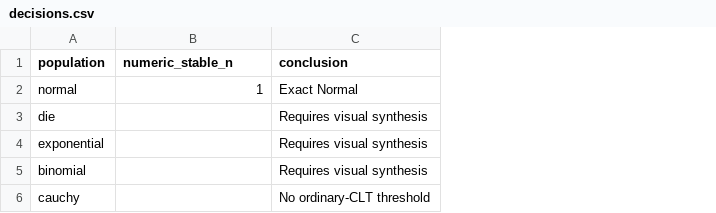
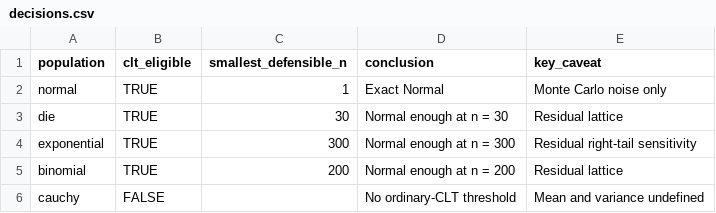
Before and after one commit to Michaelhamaty/Math_167R_Project_1--MichaelHamaty, a CSV file: results/decisions.csv, drawn as a sheet; addresses are those after the commit; the diff names each change by its address in the sheet, - before the commit and + after, or states it on an @@ line.

```diff
--- a/results/decisions.csv
+++ b/results/decisions.csv
+column B (clt_eligible), rows 2-6: TRUE | TRUE | TRUE | TRUE | FALSE
+column E (key_caveat), rows 2-6: Monte Carlo noise only | Residual lattice | Residual right-tail sensitivity | Residual lattice | Mean and variance undefined
-C1: numeric_stable_n
+C1: smallest_defensible_n
-C3 (smallest_defensible_n): (empty)
+C3 (smallest_defensible_n): 30
-D3 (conclusion): Requires visual synthesis
+D3 (conclusion): Normal enough at n = 30
-C4 (smallest_defensible_n): (empty)
+C4 (smallest_defensible_n): 300
-D4 (conclusion): Requires visual synthesis
+D4 (conclusion): Normal enough at n = 300
-C5 (smallest_defensible_n): (empty)
+C5 (smallest_defensible_n): 200
-D5 (conclusion): Requires visual synthesis
+D5 (conclusion): Normal enough at n = 200
```
Also changed, not shown: results/diagnostics.csv, results/second_seed.csv, 19 other files.
